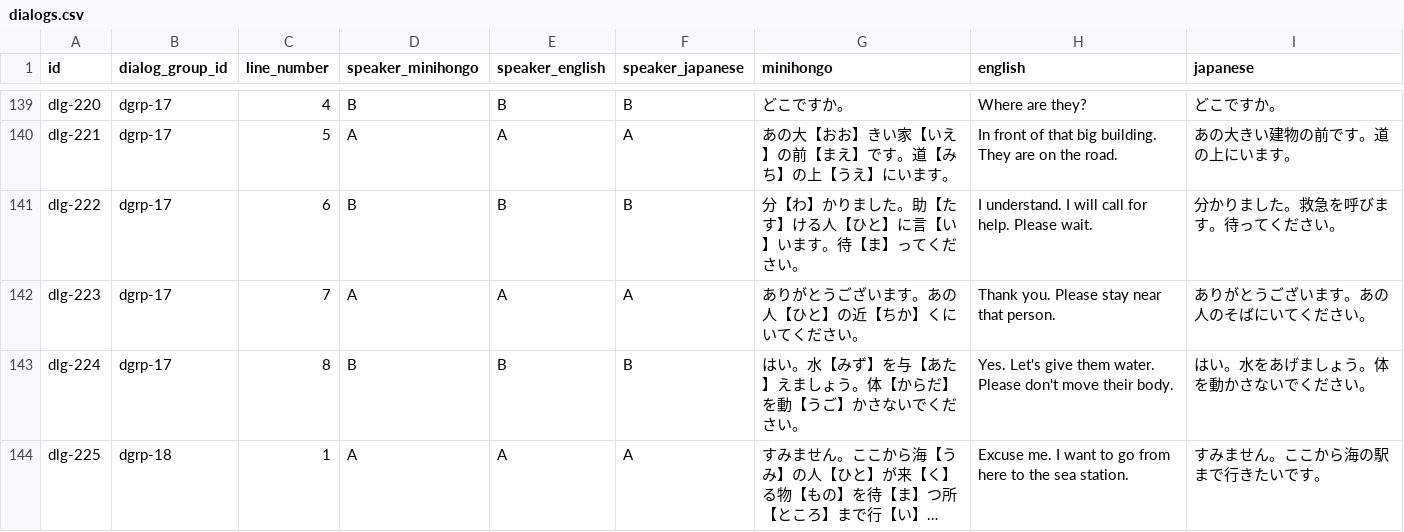
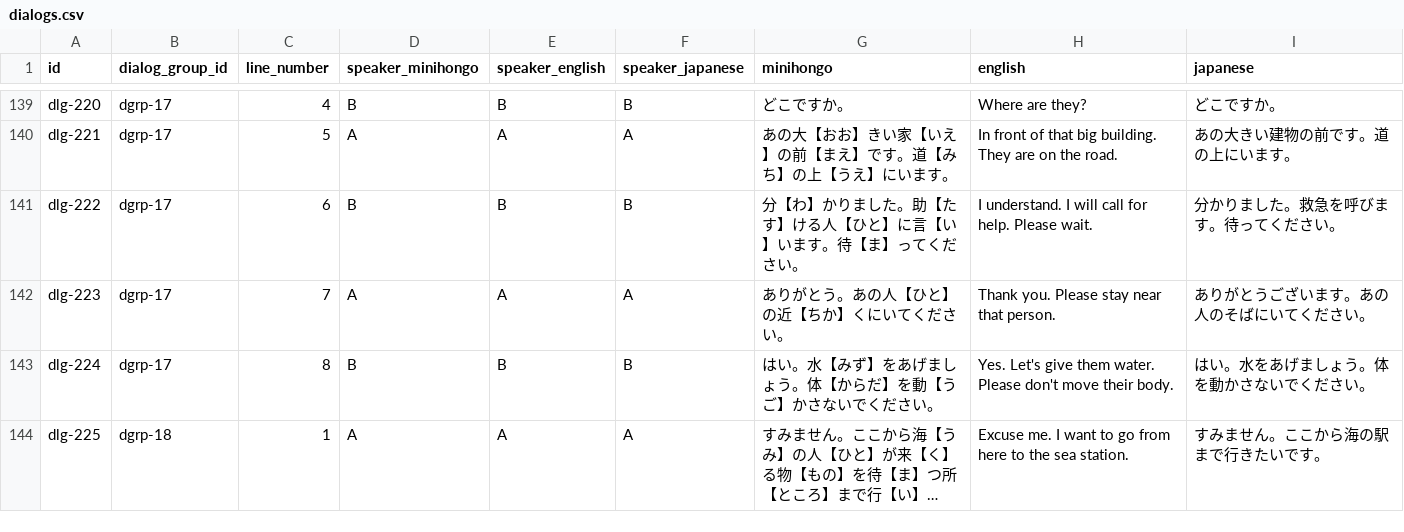
Before and after one commit to KakkoiDev/minihongo, a CSV file: data/dialogs.csv, drawn as a sheet; only a part is shown, gaps mark what is left out; long unchanged cells end in …; the diff covers the shown part only; the diff names each change by its address in the sheet, - before the commit and + after, or states it on an @@ line.

```diff
--- a/data/dialogs.csv
+++ b/data/dialogs.csv
-G142 (minihongo): ありがとうございます。あの人【ひと】の近【ちか】くにいてください。
+G142 (minihongo): ありがとう。あの人【ひと】の近【ちか】くにいてください。
-G143 (minihongo): はい。水【みず】を与【あた】えましょう。体【からだ】を動【うご】かさないでください。
+G143 (minihongo): はい。水【みず】をあげましょう。体【からだ】を動【うご】かさないでください。
```
Also changed, not shown: 10 edited cells elsewhere in this file, data/categories.csv, data/expressions.csv, 2 other files.
